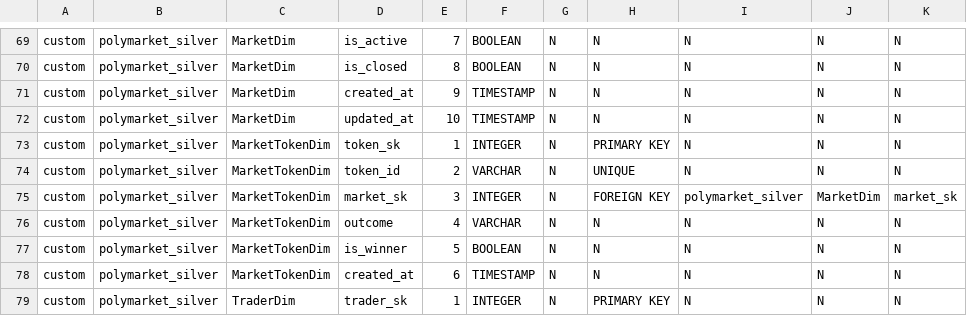
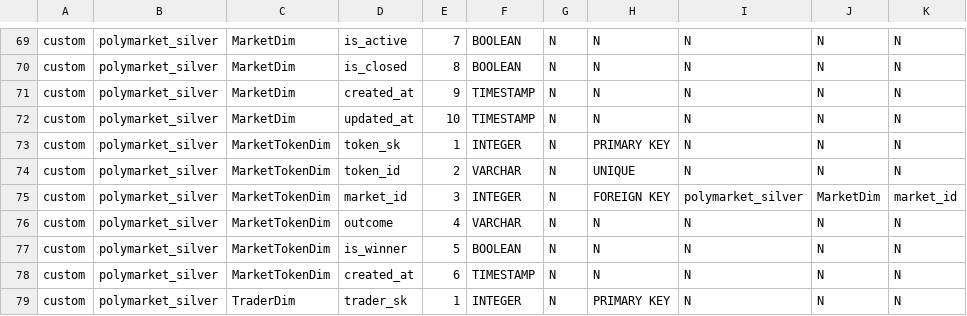
Before and after one commit to Nav1212/PolyMarketAnalytics, a CSV file: docs/lucid_erd_import.csv, drawn as a sheet; only a part is shown, gaps mark what is left out.

```diff
--- a/docs/lucid_erd_import.csv
+++ b/docs/lucid_erd_import.csv
@@ -74,3 +74,3 @@ custom,polymarket_silver,MarketTokenDim,token_sk,1,INTEGER,N,PRIMARY KEY,N,N,N
 custom,polymarket_silver,MarketTokenDim,token_id,2,VARCHAR,N,UNIQUE,N,N,N
-custom,polymarket_silver,MarketTokenDim,market_sk,3,INTEGER,N,FOREIGN KEY,polymarket_silver,MarketDim,market_sk
+custom,polymarket_silver,MarketTokenDim,market_id,3,INTEGER,N,FOREIGN KEY,polymarket_silver,MarketDim,market_id
 custom,polymarket_silver,MarketTokenDim,outcome,4,VARCHAR,N,N,N,N,N
```
